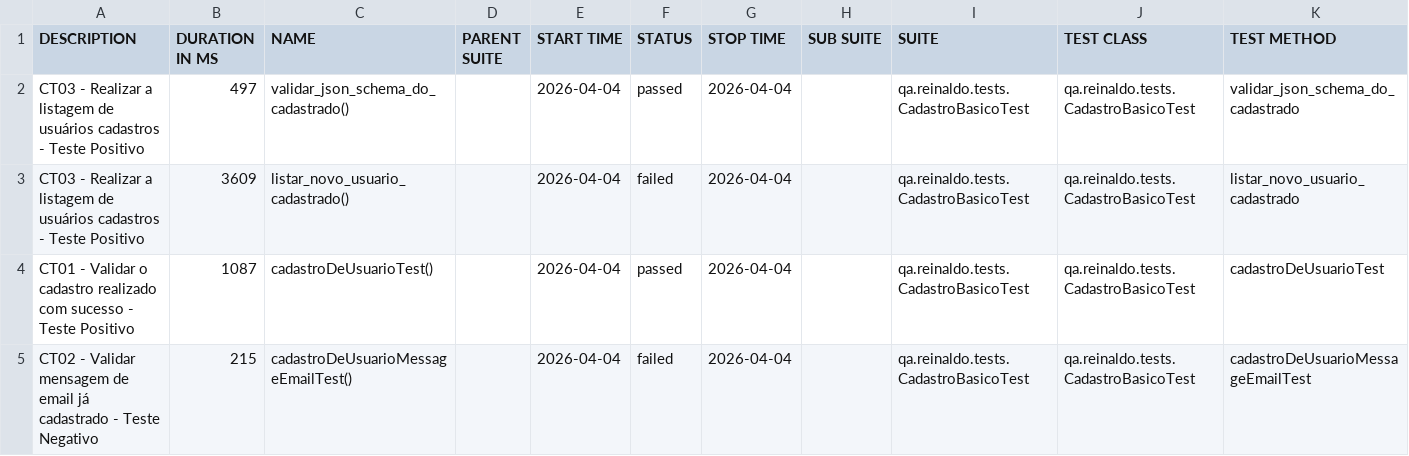
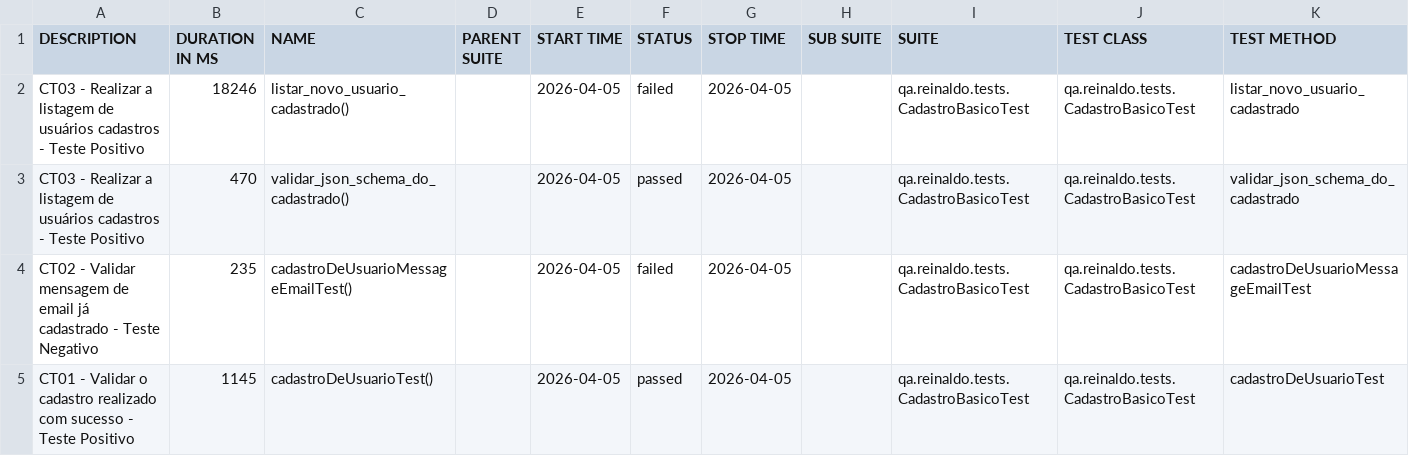
Before and after one commit to reinaldorossetti/rest-assured-kotlin, a CSV file: data/suites.csv, drawn as a sheet.

```diff
--- a/data/suites.csv
+++ b/data/suites.csv
@@ -1,5 +1,5 @@
 "DESCRIPTION","DURATION IN MS","NAME","PARENT SUITE","START TIME","STATUS","STOP TIME","SUB SUITE","SUITE","TEST CLASS","TEST METHOD"
-"CT03 - Realizar a listagem de usuários cadastros - Teste Positivo","497","validar_json_schema_do_cadastrado()","","2026-04-04","passed","2026-04-04","","qa.reinaldo.tests.CadastroBasicoTest","qa.reinaldo.tests.CadastroBasicoTest","validar_json_schema_do_cadastrado"
-"CT03 - Realizar a listagem de usuários cadastros - Teste Positivo","3609","listar_novo_usuario_cadastrado()","","2026-04-04","failed","2026-04-04","","qa.reinaldo.tests.CadastroBasicoTest","qa.reinaldo.tests.CadastroBasicoTest","listar_novo_usuario_cadastrado"
-"CT01 - Validar o cadastro realizado com sucesso - Teste Positivo","1087","cadastroDeUsuarioTest()","","2026-04-04","passed","2026-04-04","","qa.reinaldo.tests.CadastroBasicoTest","qa.reinaldo.tests.CadastroBasicoTest","cadastroDeUsuarioTest"
-"CT02 - Validar mensagem de email já cadastrado - Teste Negativo","215","cadastroDeUsuarioMessageEmailTest()","","2026-04-04","failed","2026-04-04","","qa.reinaldo.tests.CadastroBasicoTest","qa.reinaldo.tests.CadastroBasicoTest","cadastroDeUsuarioMessageEmailTest"
+"CT03 - Realizar a listagem de usuários cadastros - Teste Positivo","18246","listar_novo_usuario_cadastrado()","","2026-04-05","failed","2026-04-05","","qa.reinaldo.tests.CadastroBasicoTest","qa.reinaldo.tests.CadastroBasicoTest","listar_novo_usuario_cadastrado"
+"CT03 - Realizar a listagem de usuários cadastros - Teste Positivo","470","validar_json_schema_do_cadastrado()","","2026-04-05","passed","2026-04-05","","qa.reinaldo.tests.CadastroBasicoTest","qa.reinaldo.tests.CadastroBasicoTest","validar_json_schema_do_cadastrado"
+"CT02 - Validar mensagem de email já cadastrado - Teste Negativo","235","cadastroDeUsuarioMessageEmailTest()","","2026-04-05","failed","2026-04-05","","qa.reinaldo.tests.CadastroBasicoTest","qa.reinaldo.tests.CadastroBasicoTest","cadastroDeUsuarioMessageEmailTest"
+"CT01 - Validar o cadastro realizado com sucesso - Teste Positivo","1145","cadastroDeUsuarioTest()","","2026-04-05","passed","2026-04-05","","qa.reinaldo.tests.CadastroBasicoTest","qa.reinaldo.tests.CadastroBasicoTest","cadastroDeUsuarioTest"
```
Also changed, not shown: 23 other files.
